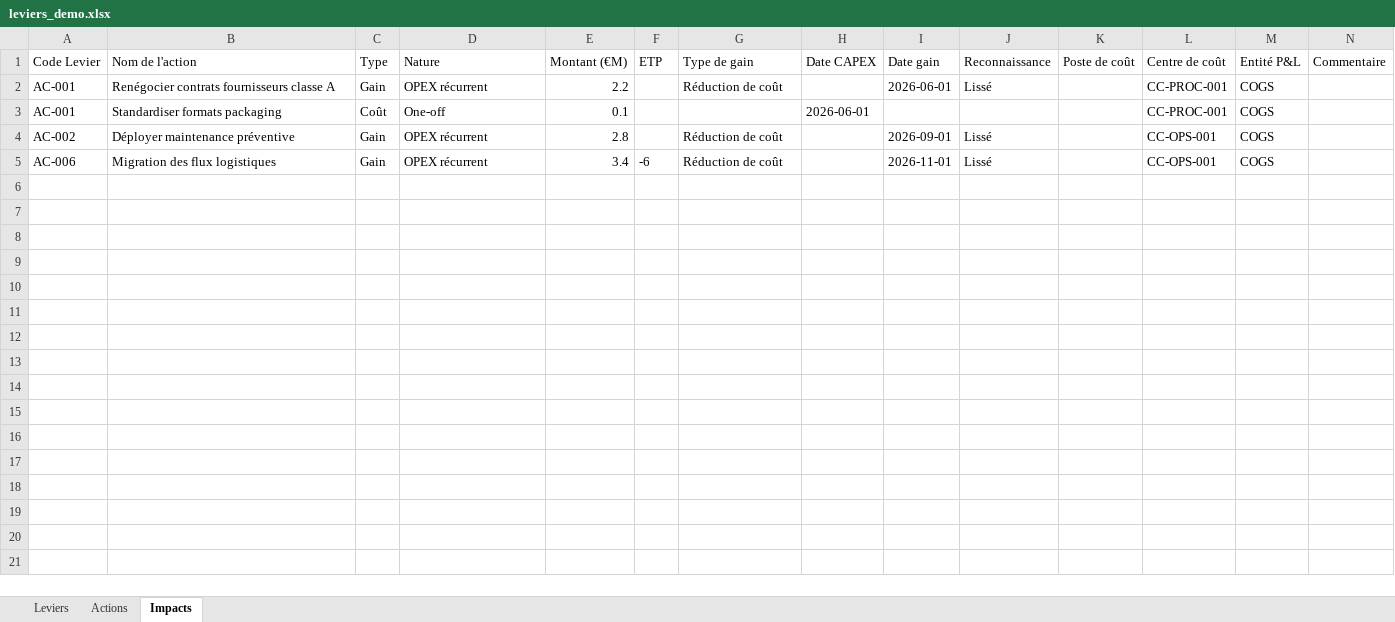
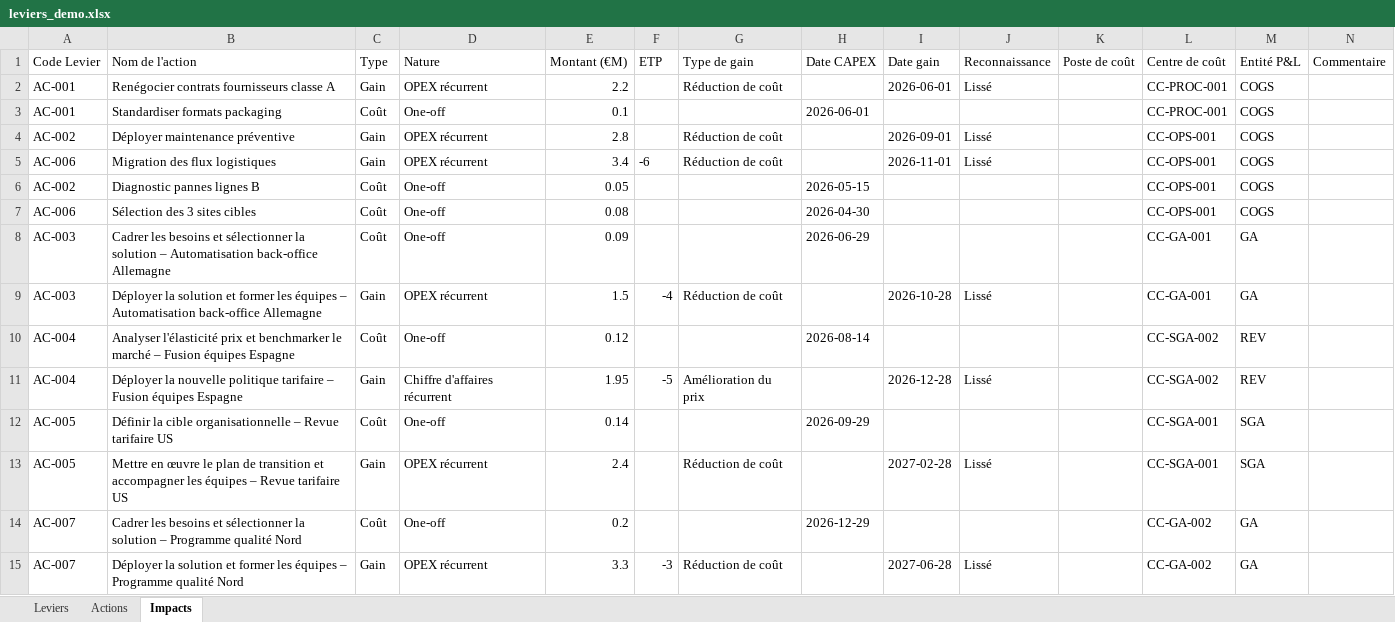
Before and after one commit to GuillaumeSej/transform-hub, an Excel workbook: demo/leviers_demo.xlsx, sheet Impacts, drawn as a sheet; only a part is shown; values as stored, in another font and other column widths than the file's, no borders; the diff covers the shown part only; the diff names each change by its address in the sheet, - before the commit and + after, or states it on an @@ line.

```diff
--- a/demo/leviers_demo.xlsx (sheet Impacts)
+++ b/demo/leviers_demo.xlsx (sheet Impacts)
+row 6: AC-002 | Diagnostic pannes lignes B | Coût | One-off | 0.05 |  |  | 2026-05-15 |  |  |  | CC-OPS-001 | COGS
+row 7: AC-006 | Sélection des 3 sites cibles | Coût | One-off | 0.08 |  |  | 2026-04-30 |  |  |  | CC-OPS-001 | COGS
+row 8: AC-003 | Cadrer les besoins et sélectionner la solution – Automatisation back-office Allemagne | Coût | One-off | 0.09 |  |  | 2026-06-29 |  |  |  | CC-GA-001 | GA
+row 9: AC-003 | Déployer la solution et former les équipes – Automatisation back-office Allemagne | Gain | OPEX récurrent | 1.5 | -4 | Réduction de coût |  | 2026-10-28 | Lissé |  | CC-GA-001 | GA
+row 10: AC-004 | Analyser l'élasticité prix et benchmarker le marché – Fusion équipes Espagne | Coût | One-off | 0.12 |  |  | 2026-08-14 |  |  |  | CC-SGA-002 | REV
+row 11: AC-004 | Déployer la nouvelle politique tarifaire – Fusion équipes Espagne | Gain | Chiffre d'affaires récurrent | 1.95 | -5 | Amélioration du prix |  | 2026-12-28 | Lissé |  | CC-SGA-002 | REV
+row 12: AC-005 | Définir la cible organisationnelle – Revue tarifaire US | Coût | One-off | 0.14 |  |  | 2026-09-29 |  |  |  | CC-SGA-001 | SGA
+row 13: AC-005 | Mettre en œuvre le plan de transition et accompagner les équipes – Revue tarifaire US | Gain | OPEX récurrent | 2.4 |  | Réduction de coût |  | 2027-02-28 | Lissé |  | CC-SGA-001 | SGA
+row 14: AC-007 | Cadrer les besoins et sélectionner la solution – Programme qualité Nord | Coût | One-off | 0.2 |  |  | 2026-12-29 |  |  |  | CC-GA-002 | GA
+row 15: AC-007 | Déployer la solution et former les équipes – Programme qualité Nord | Gain | OPEX récurrent | 3.3 | -3 | Réduction de coût |  | 2027-06-28 | Lissé |  | CC-GA-002 | GA
```
Also changed, not shown: 76 added rows elsewhere in this sheet, sheet Actions, sheet Leviers, demo/arborescence_financiere_demo.xlsx, demo/arborescence_geographique_demo.xlsx.
